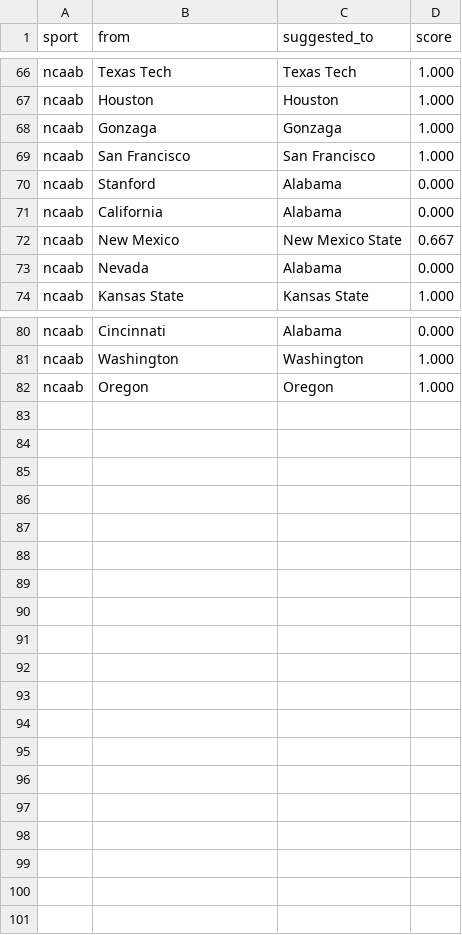
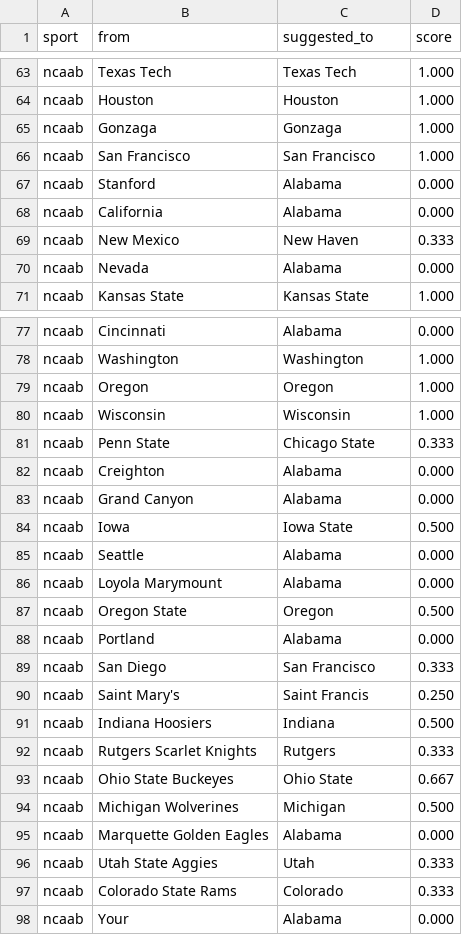
Before and after one commit to cterpening/What_Channel_Is_The_Game, a CSV file: alias_suggestions_ncaab.csv, drawn as a sheet; only a part is shown, gaps mark what is left out; the diff covers the shown part only.

```diff
--- a/alias_suggestions_ncaab.csv
+++ b/alias_suggestions_ncaab.csv
@@ -71,3 +68,3 @@ ncaab,Stanford,Alabama,0.000
 ncaab,California,Alabama,0.000
-ncaab,New Mexico,New Mexico State,0.667
+ncaab,New Mexico,New Haven,0.333
 ncaab,Nevada,Alabama,0.000
@@ -82 +79,20 @@ ncaab,Washington,Washington,1.000
 ncaab,Oregon,Oregon,1.000
+ncaab,Wisconsin,Wisconsin,1.000
+ncaab,Penn State,Chicago State,0.333
+ncaab,Creighton,Alabama,0.000
+ncaab,Grand Canyon,Alabama,0.000
+ncaab,Iowa,Iowa State,0.500
+ncaab,Seattle,Alabama,0.000
+ncaab,Loyola Marymount,Alabama,0.000
+ncaab,Oregon State,Oregon,0.500
+ncaab,Portland,Alabama,0.000
+ncaab,San Diego,San Francisco,0.333
+ncaab,Saint Mary's,Saint Francis,0.250
+ncaab,Indiana Hoosiers,Indiana,0.500
+ncaab,Rutgers Scarlet Knights,Rutgers,0.333
+ncaab,Ohio State Buckeyes,Ohio State,0.667
+ncaab,Michigan Wolverines,Michigan,0.500
+ncaab,Marquette Golden Eagles,Alabama,0.000
+ncaab,Utah State Aggies,Utah,0.333
+ncaab,Colorado State Rams,Colorado,0.333
+ncaab,Your,Alabama,0.000
```
Also changed, not shown: 4 added rows, 5 removed rows, 16 moved rows and 6 edited cells elsewhere in this file, alias_suggestions_nba.csv, alias_suggestions_nfl.csv, 4 other files.
